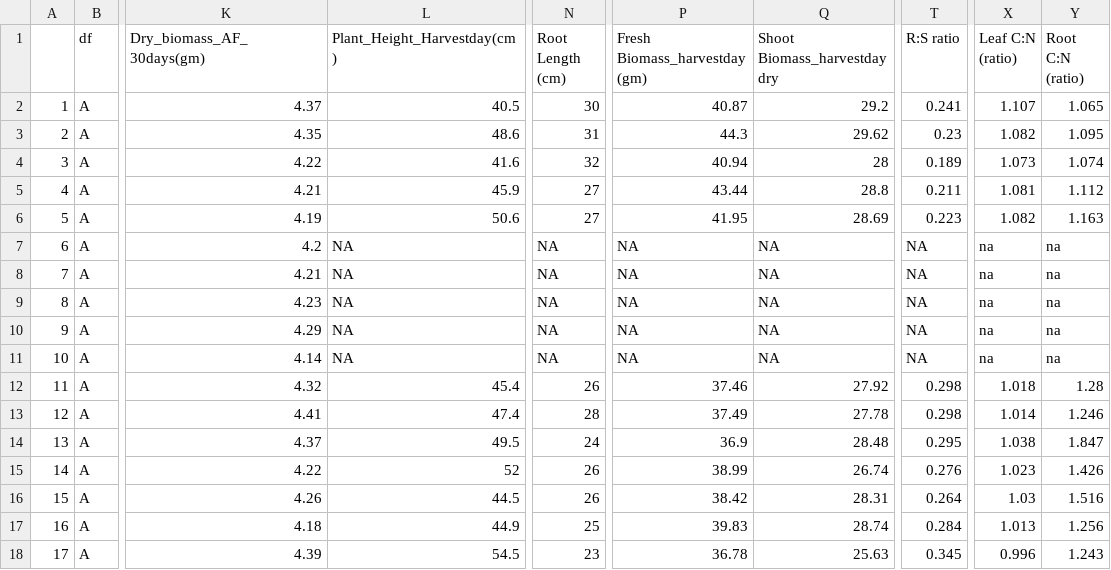
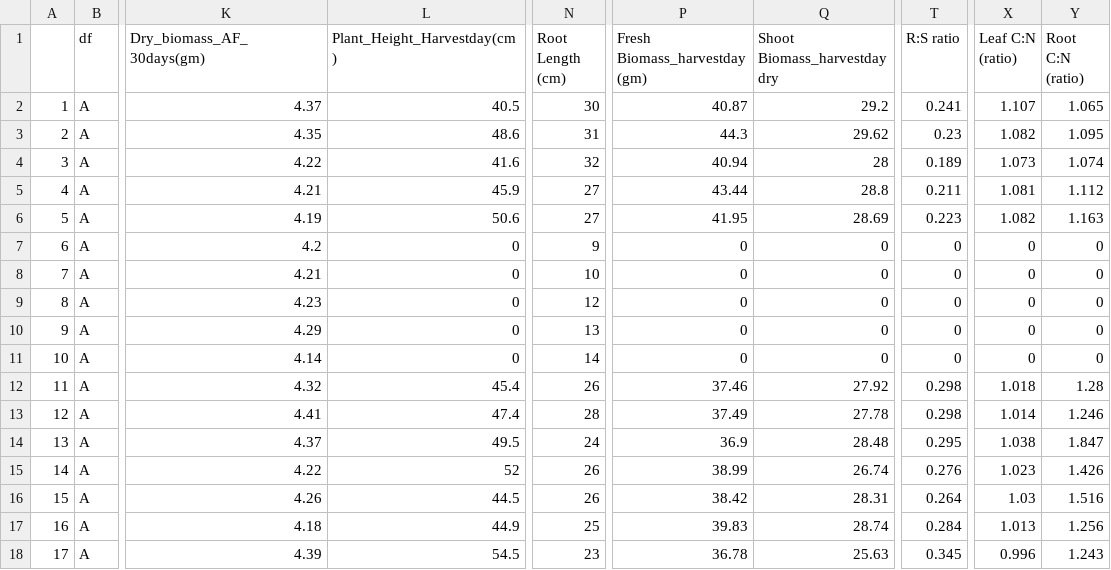
Before and after one commit to NiraYadav0529/PolyTunnelS33_ExperimeNT1_dose, a CSV file: Modified Data File/Biomass_height_stem_data_exp1.csv, drawn as a sheet; only a part is shown, gaps mark what is left out; the diff names each change by its address in the sheet, - before the commit and + after, or states it on an @@ line.

Commit message:
new data corrected

```diff
--- a/Modified Data File/Biomass_height_stem_data_exp1.csv
+++ b/Modified Data File/Biomass_height_stem_data_exp1.csv
-L7:L11 (Plant_Height_Harvestday(cm)): NA
+L7:L11 (Plant_Height_Harvestday(cm)): 0
-N7 (Root Length (cm)): NA
+N7 (Root Length (cm)): 9
-P7:P11 (Fresh Biomass_harvestday (gm)): NA
+P7:P11 (Fresh Biomass_harvestday (gm)): 0
-Q7:Q11 (Shoot Biomass_harvestday dry): NA
+Q7:Q11 (Shoot Biomass_harvestday dry): 0
-T7:T11 (R:S ratio): NA
+T7:T11 (R:S ratio): 0
-X7:X11 (Leaf C:N (ratio)): na
+X7:X11 (Leaf C:N (ratio)): 0
-Y7:Y11 (Root C:N (ratio)): na
+Y7:Y11 (Root C:N (ratio)): 0
-N8 (Root Length (cm)): NA
+N8 (Root Length (cm)): 10
-N9 (Root Length (cm)): NA
+N9 (Root Length (cm)): 12
-N10 (Root Length (cm)): NA
+N10 (Root Length (cm)): 13
-N11 (Root Length (cm)): NA
+N11 (Root Length (cm)): 14
```
